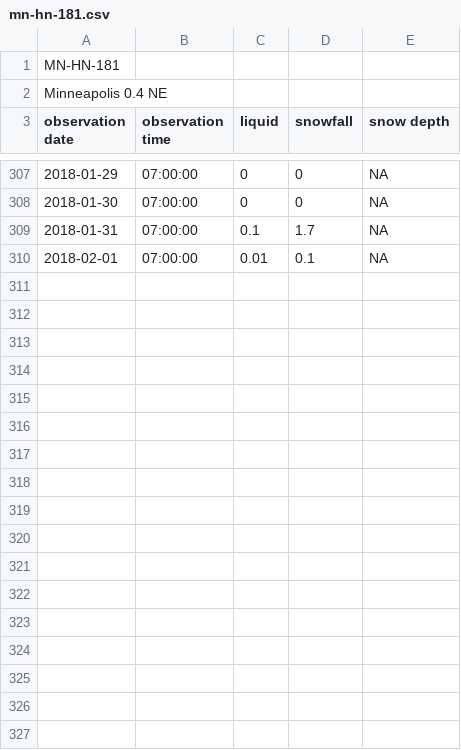
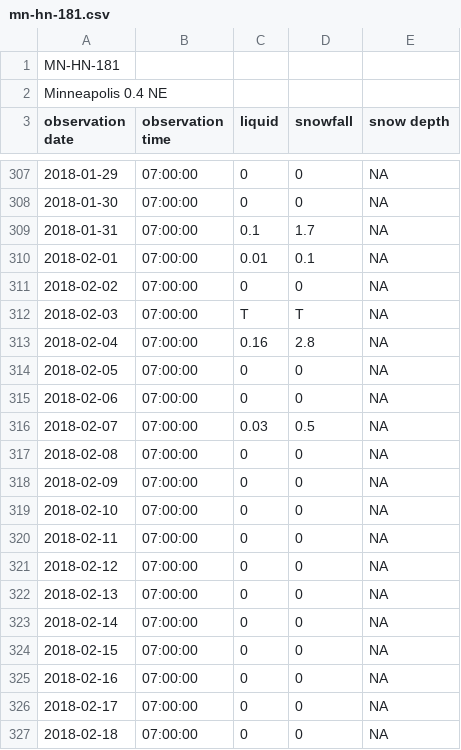
Before and after one commit to bsmoliak/cocorahs, a CSV file: data/mn-hn-181.csv, drawn as a sheet; only a part is shown, gaps mark what is left out; the diff covers the shown part only; the diff names each change by its address in the sheet, - before the commit and + after, or states it on an @@ line.

Commit message:
add February 2018 precipitation

```diff
--- a/data/mn-hn-181.csv
+++ b/data/mn-hn-181.csv
+row 311: 2018-02-02 | 07:00:00 | 0 | 0 | NA
+row 312: 2018-02-03 | 07:00:00 | T | T | NA
+row 313: 2018-02-04 | 07:00:00 | 0.16 | 2.8 | NA
+row 314: 2018-02-05 | 07:00:00 | 0 | 0 | NA
+row 315: 2018-02-06 | 07:00:00 | 0 | 0 | NA
+row 316: 2018-02-07 | 07:00:00 | 0.03 | 0.5 | NA
+row 317: 2018-02-08 | 07:00:00 | 0 | 0 | NA
+row 318: 2018-02-09 | 07:00:00 | 0 | 0 | NA
+row 319: 2018-02-10 | 07:00:00 | 0 | 0 | NA
+row 320: 2018-02-11 | 07:00:00 | 0 | 0 | NA
+row 321: 2018-02-12 | 07:00:00 | 0 | 0 | NA
+row 322: 2018-02-13 | 07:00:00 | 0 | 0 | NA
+row 323: 2018-02-14 | 07:00:00 | 0 | 0 | NA
+row 324: 2018-02-15 | 07:00:00 | 0 | 0 | NA
+row 325: 2018-02-16 | 07:00:00 | 0 | 0 | NA
+row 326: 2018-02-17 | 07:00:00 | 0 | 0 | NA
+row 327: 2018-02-18 | 07:00:00 | 0 | 0 | NA
```
Also changed, not shown: 14 added rows elsewhere in this file.
